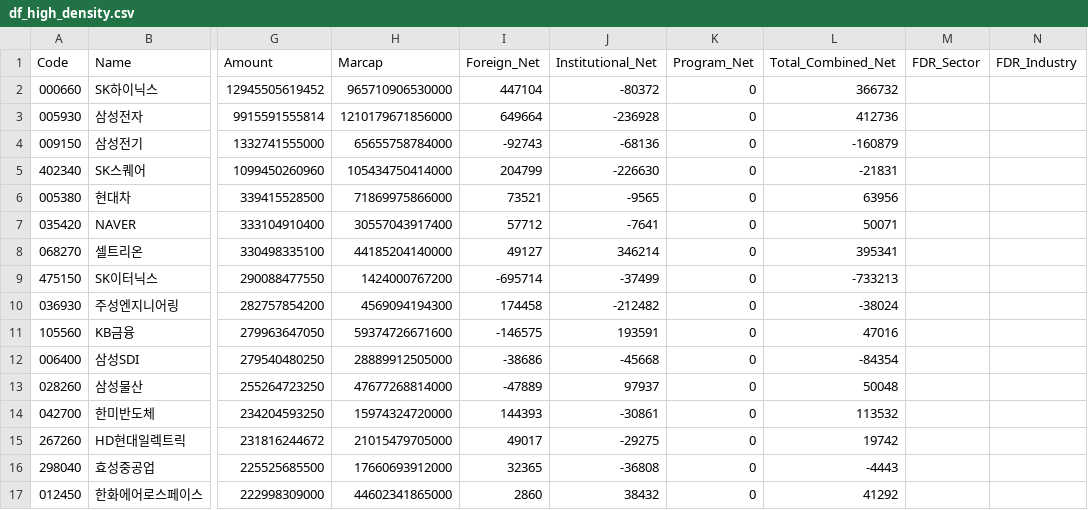
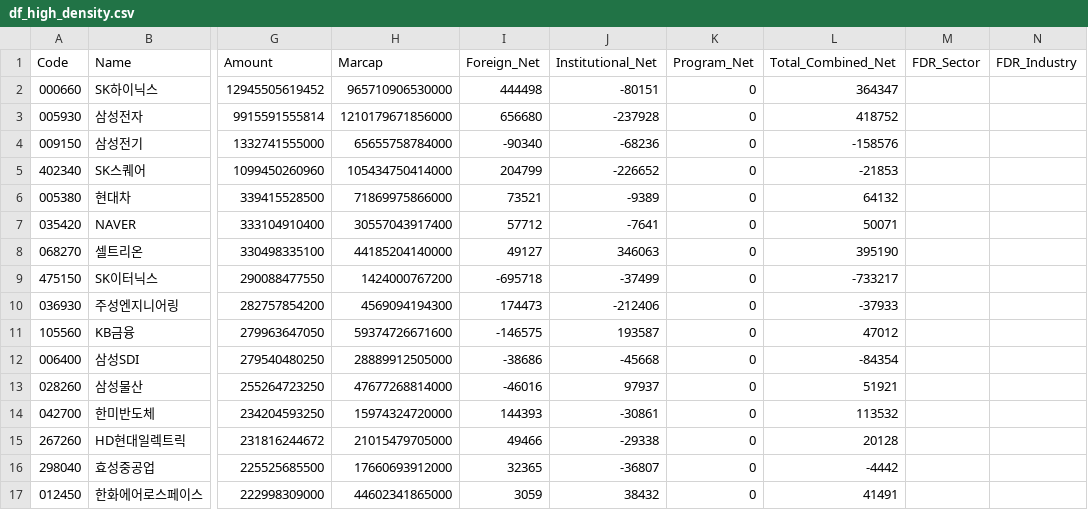
Before and after one commit to k2000kms-del/gd3-market-hub, a CSV file: data/df_high_density.csv, drawn as a sheet; only a part is shown, gaps mark what is left out; the diff covers the shown part only; the diff names each change by its address in the sheet, - before the commit and + after, or states it on an @@ line.

```diff
--- a/data/df_high_density.csv
+++ b/data/df_high_density.csv
-I2 (Foreign_Net): 447104
+I2 (Foreign_Net): 444498
-J2 (Institutional_Net): -80372
+J2 (Institutional_Net): -80151
-L2 (Total_Combined_Net): 366732
+L2 (Total_Combined_Net): 364347
-I3 (Foreign_Net): 649664
+I3 (Foreign_Net): 656680
-J3 (Institutional_Net): -236928
+J3 (Institutional_Net): -237928
-L3 (Total_Combined_Net): 412736
+L3 (Total_Combined_Net): 418752
-I4 (Foreign_Net): -92743
+I4 (Foreign_Net): -90340
-J4 (Institutional_Net): -68136
+J4 (Institutional_Net): -68236
-L4 (Total_Combined_Net): -160879
+L4 (Total_Combined_Net): -158576
-J5 (Institutional_Net): -226630
+J5 (Institutional_Net): -226652
-L5 (Total_Combined_Net): -21831
+L5 (Total_Combined_Net): -21853
-J6 (Institutional_Net): -9565
+J6 (Institutional_Net): -9389
-L6 (Total_Combined_Net): 63956
+L6 (Total_Combined_Net): 64132
-J8 (Institutional_Net): 346214
+J8 (Institutional_Net): 346063
-L8 (Total_Combined_Net): 395341
+L8 (Total_Combined_Net): 395190
-I9 (Foreign_Net): -695714
+I9 (Foreign_Net): -695718
-L9 (Total_Combined_Net): -733213
+L9 (Total_Combined_Net): -733217
-I10 (Foreign_Net): 174458
+I10 (Foreign_Net): 174473
-J10 (Institutional_Net): -212482
+J10 (Institutional_Net): -212406
-L10 (Total_Combined_Net): -38024
+L10 (Total_Combined_Net): -37933
-J11 (Institutional_Net): 193591
+J11 (Institutional_Net): 193587
-L11 (Total_Combined_Net): 47016
+L11 (Total_Combined_Net): 47012
-I13 (Foreign_Net): -47889
+I13 (Foreign_Net): -46016
-L13 (Total_Combined_Net): 50048
+L13 (Total_Combined_Net): 51921
-I15 (Foreign_Net): 49017
+I15 (Foreign_Net): 49466
-J15 (Institutional_Net): -29275
+J15 (Institutional_Net): -29338
-L15 (Total_Combined_Net): 19742
+L15 (Total_Combined_Net): 20128
-J16 (Institutional_Net): -36808
+J16 (Institutional_Net): -36807
-L16 (Total_Combined_Net): -4443
+L16 (Total_Combined_Net): -4442
-I17 (Foreign_Net): 2860
+I17 (Foreign_Net): 3059
-L17 (Total_Combined_Net): 41292
+L17 (Total_Combined_Net): 41491
```
Also changed, not shown: 73 edited cells elsewhere in this file, data/df_market_summary.csv, data/df_quant_final.csv.
